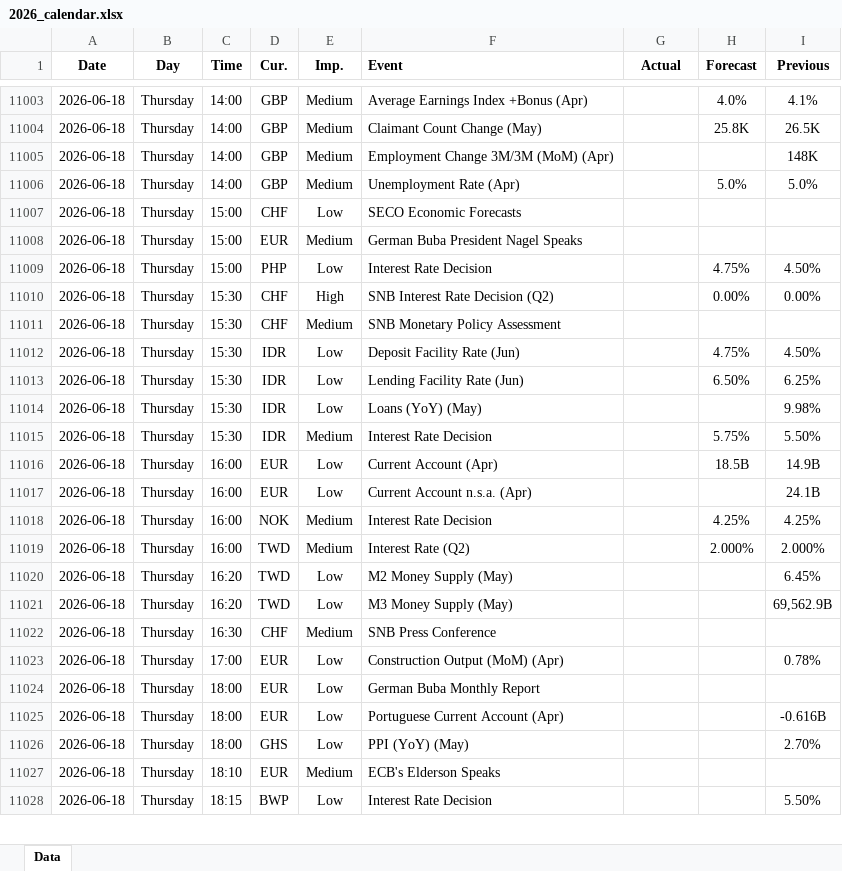
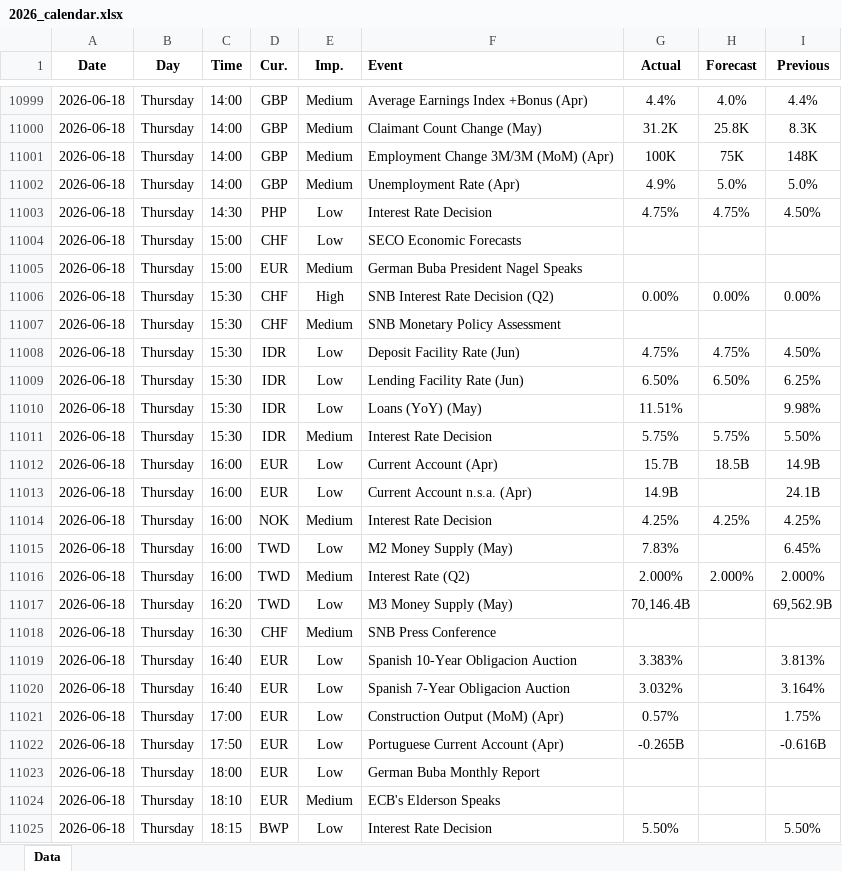
Before and after one commit to yiyousiow000814/XAUUSD-Calendar-Agent, an Excel workbook: data/Economic_Calendar/2026/2026_calendar.xlsx, sheet Data, drawn as a sheet; only a part is shown, gaps mark what is left out; values as stored, in another font and other column widths than the file's, no borders; removed rows and columns are numbered as before the commit, all else as after; the diff covers the shown part only; the diff names each change by its address in the sheet, - before the commit and + after, or states it on an @@ line.

```diff
--- a/data/Economic_Calendar/2026/2026_calendar.xlsx (sheet Data)
+++ b/data/Economic_Calendar/2026/2026_calendar.xlsx (sheet Data)
-G10999 (Actual): (empty)
+G10999 (Actual): 4.4%
-I10999 (Previous): 4.1%
+I10999 (Previous): 4.4%
-G11000 (Actual): (empty)
+G11000 (Actual): 31.2K
-I11000 (Previous): 26.5K
+I11000 (Previous): 8.3K
-G11001 (Actual): (empty)
+G11001 (Actual): 100K
-H11001 (Forecast): (empty)
+H11001 (Forecast): 75K
-G11002 (Actual): (empty)
+G11002 (Actual): 4.9%
+row 11003: 2026-06-18 | Thursday | 14:30 | PHP | Low | Interest Rate Decision | 4.75% | 4.75% | 4.50%
-row 11009: 2026-06-18 | Thursday | 15:00 | PHP | Low | Interest Rate Decision |  | 4.75% | 4.50%
-G11006 (Actual): (empty)
+G11006 (Actual): 0.00%
-G11008 (Actual): (empty)
+G11008 (Actual): 4.75%
-G11009 (Actual): (empty)
+G11009 (Actual): 6.50%
-G11010 (Actual): (empty)
+G11010 (Actual): 11.51%
-G11011 (Actual): (empty)
+G11011 (Actual): 5.75%
-G11012 (Actual): (empty)
+G11012 (Actual): 15.7B
-G11013 (Actual): (empty)
+G11013 (Actual): 14.9B
-G11014 (Actual): (empty)
+G11014 (Actual): 4.25%
+row 11015: 2026-06-18 | Thursday | 16:00 | TWD | Low | M2 Money Supply (May) | 7.83% |  | 6.45%
-G11016 (Actual): (empty)
+G11016 (Actual): 2.000%
-row 11020: 2026-06-18 | Thursday | 16:20 | TWD | Low | M2 Money Supply (May) |  |  | 6.45%
-G11017 (Actual): (empty)
+G11017 (Actual): 70,146.4B
+row 11019: 2026-06-18 | Thursday | 16:40 | EUR | Low | Spanish 10-Year Obligacion Auction | 3.383% |  | 3.813%
+row 11020: 2026-06-18 | Thursday | 16:40 | EUR | Low | Spanish 7-Year Obligacion Auction | 3.032% |  | 3.164%
-G11021 (Actual): (empty)
+G11021 (Actual): 0.57%
-I11021 (Previous): 0.78%
+I11021 (Previous): 1.75%
+row 11022: 2026-06-18 | Thursday | 17:50 | EUR | Low | Portuguese Current Account (Apr) | -0.265B |  | -0.616B
-row 11025: 2026-06-18 | Thursday | 18:00 | EUR | Low | Portuguese Current Account (Apr) |  |  | -0.616B
-row 11026: 2026-06-18 | Thursday | 18:00 | GHS | Low | PPI (YoY) (May) |  |  | 2.70%
-G11025 (Actual): (empty)
+G11025 (Actual): 5.50%
```
Also changed, not shown: 57 added rows, 8 removed rows and 103 edited cells elsewhere in this sheet, 2 other files.
